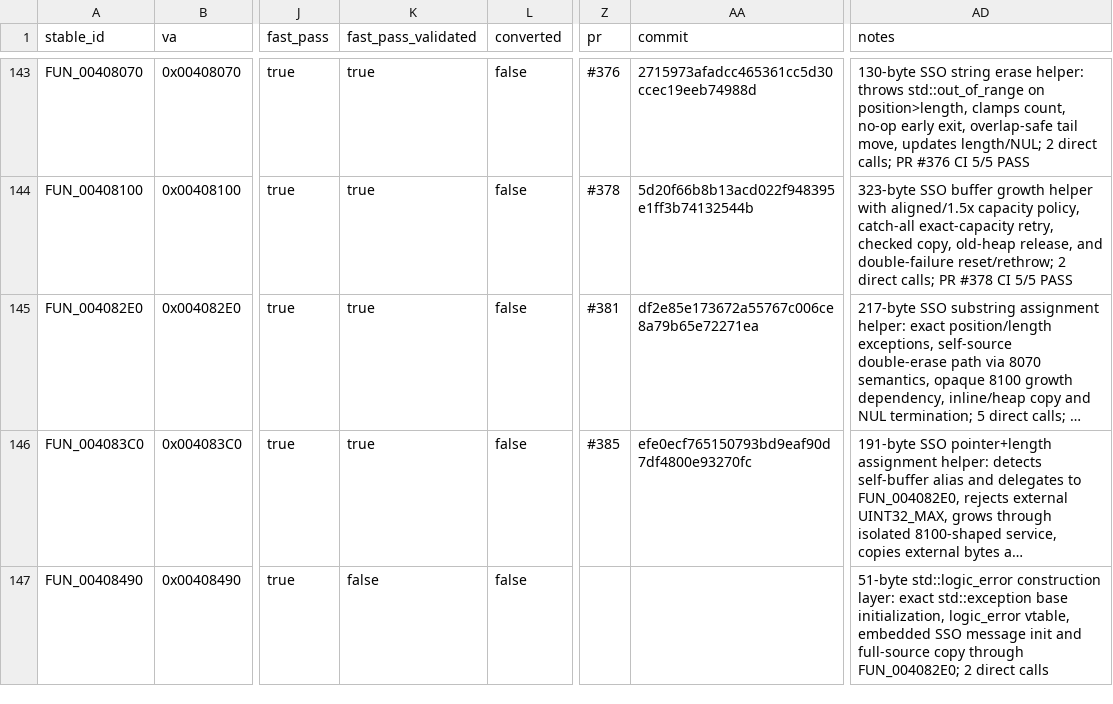
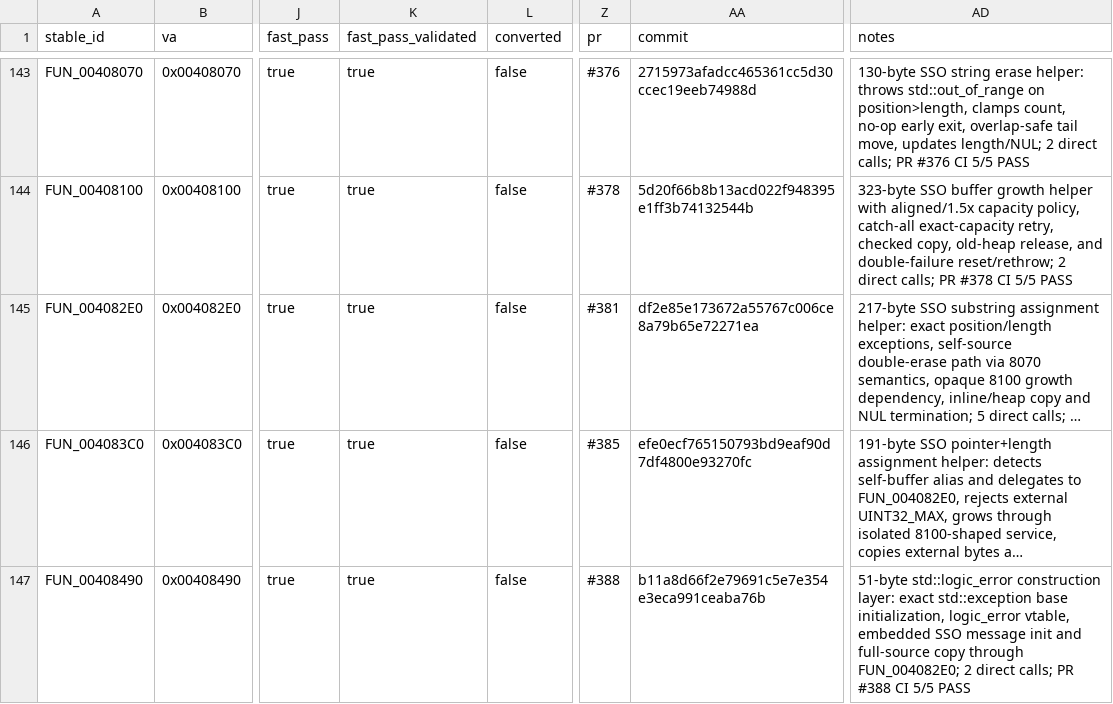
Before and after one commit to Putxo/BioHazard-V-Resurrection, a CSV file: database/functions.csv, drawn as a sheet; only a part is shown, gaps mark what is left out; long unchanged cells end in …; the diff names each change by its address in the sheet, - before the commit and + after, or states it on an @@ line.

Commit message:
Promote FUN_00408490 to FAST_PASS_VALIDATED

```diff
--- a/database/functions.csv
+++ b/database/functions.csv
-K147 (fast_pass_validated): false
+K147 (fast_pass_validated): true
-Z147 (pr): (empty)
+Z147 (pr): #388
-AA147 (commit): (empty)
+AA147 (commit): b11a8d66f2e79691c5e7e354e3eca991ceaba76b
-AD147 (notes): …2 direct calls
+AD147 (notes): …2 direct calls; PR #388 CI 5/5 PASS
```
